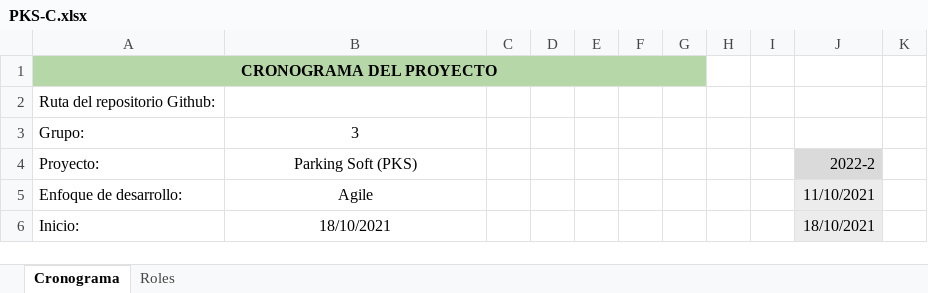
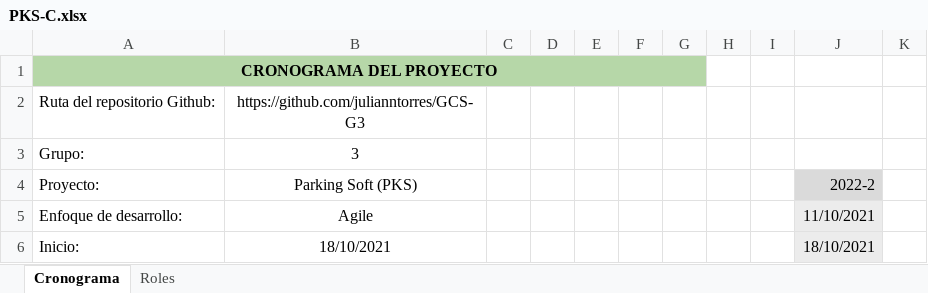
Before and after one commit to julianntorres/GCS-G3, an Excel workbook: Desarrollo/Parking Soft/Gestion/PKS-C.xlsx, sheet Cronograma, drawn as a sheet; only a part is shown; values as stored, in another font and other column widths than the file's, no borders; charts and pictures not drawn; the diff names each change by its address in the sheet, - before the commit and + after, or states it on an @@ line.

Commit message:
actualizazcion

```diff
--- a/Desarrollo/Parking Soft/Gestion/PKS-C.xlsx (sheet Cronograma)
+++ b/Desarrollo/Parking Soft/Gestion/PKS-C.xlsx (sheet Cronograma)
-B2: (empty)
+B2: https://github.com/julianntorres/GCS-G3
```
Also changed, not shown: charts or pictures.
